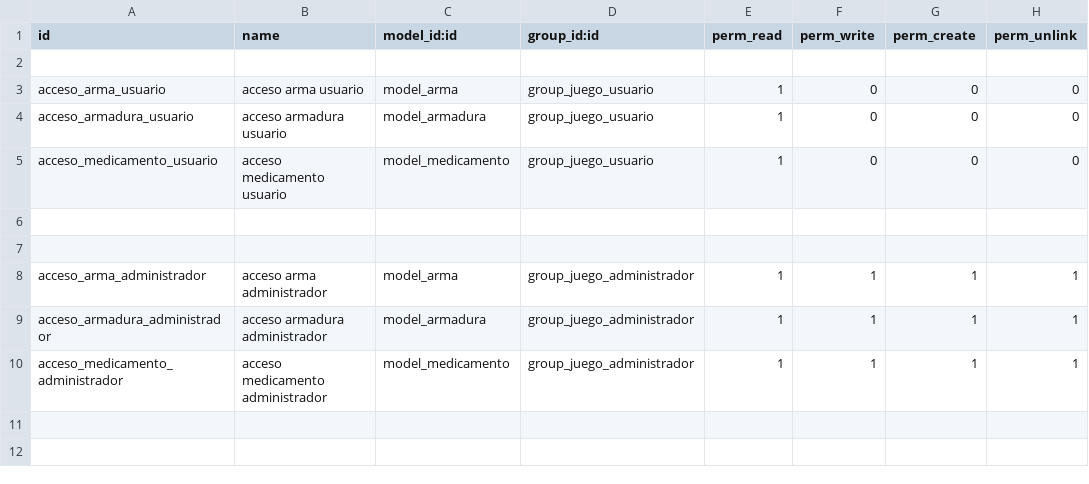
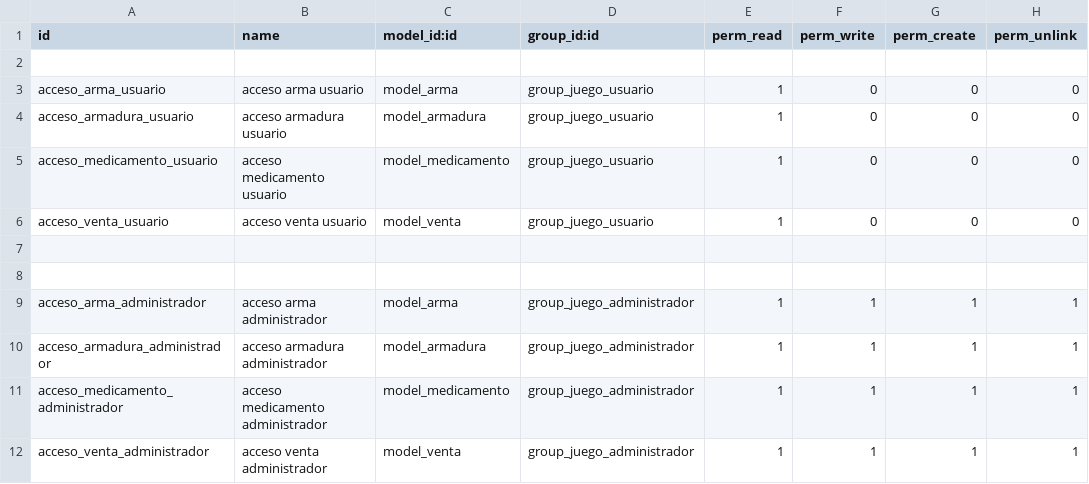
Before and after one commit to AselGamer/odooModuloReto, a CSV file: security/ir.model.access.csv, drawn as a sheet; the diff names each change by its address in the sheet, - before the commit and + after, or states it on an @@ line.

```diff
--- a/security/ir.model.access.csv
+++ b/security/ir.model.access.csv
+row 6: acceso_venta_usuario | acceso venta usuario | model_venta | group_juego_usuario | 1 | 0 | 0 | 0
+row 12: acceso_venta_administrador | acceso venta administrador | model_venta | group_juego_administrador | 1 | 1 | 1 | 1
```
Also changed, not shown: 7 other files.
